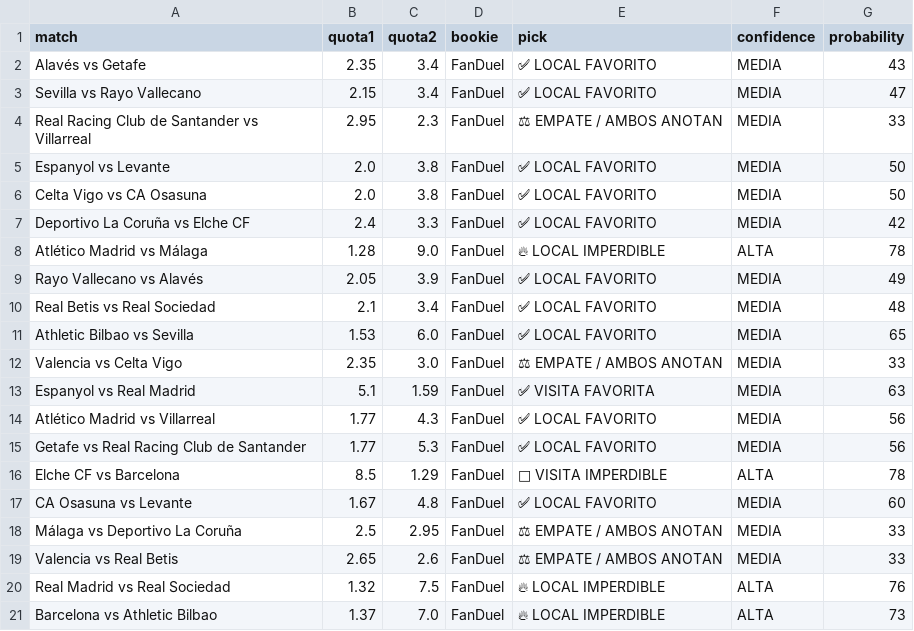
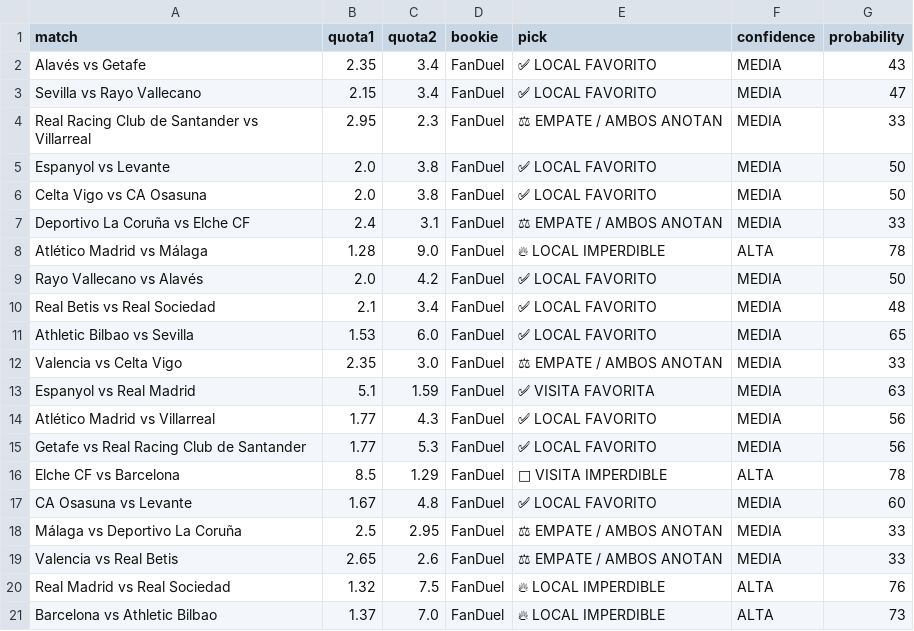
Before and after one commit to bernardinojosse/ia-deportiva-pro, a CSV file: campionati/campionato06.csv, drawn as a sheet; the diff names each change by its address in the sheet, - before the commit and + after, or states it on an @@ line.

Commit message:
Update cuotas Sat Aug  8 18:19:16 UTC 2026

```diff
--- a/campionati/campionato06.csv
+++ b/campionati/campionato06.csv
-C7 (quota2): 3.3
+C7 (quota2): 3.1
-E7 (pick): ✅ LOCAL FAVORITO
+E7 (pick): ⚖ EMPATE / AMBOS ANOTAN
-G7 (probability): 42
+G7 (probability): 33
-B9 (quota1): 2.05
+B9 (quota1): 2.0
-C9 (quota2): 3.9
+C9 (quota2): 4.2
-G9 (probability): 49
+G9 (probability): 50
```
